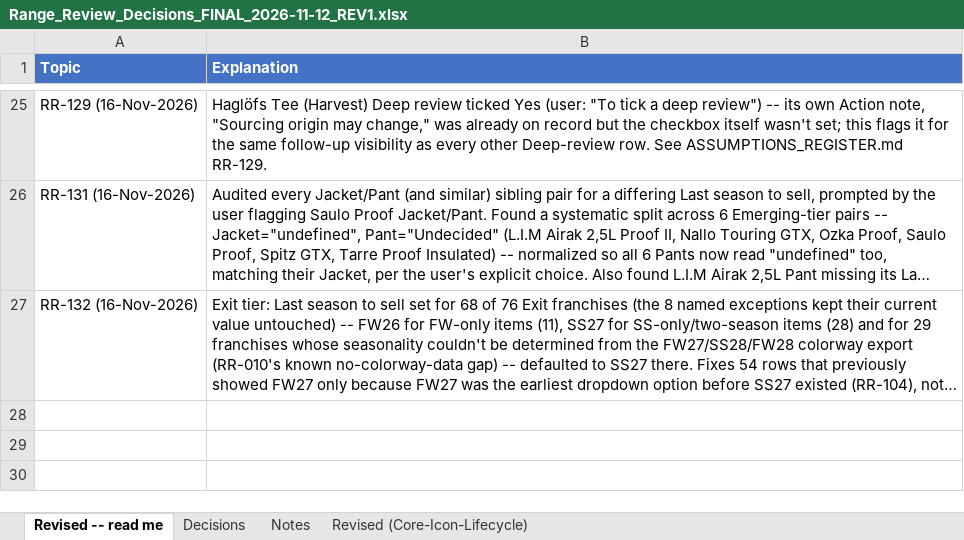
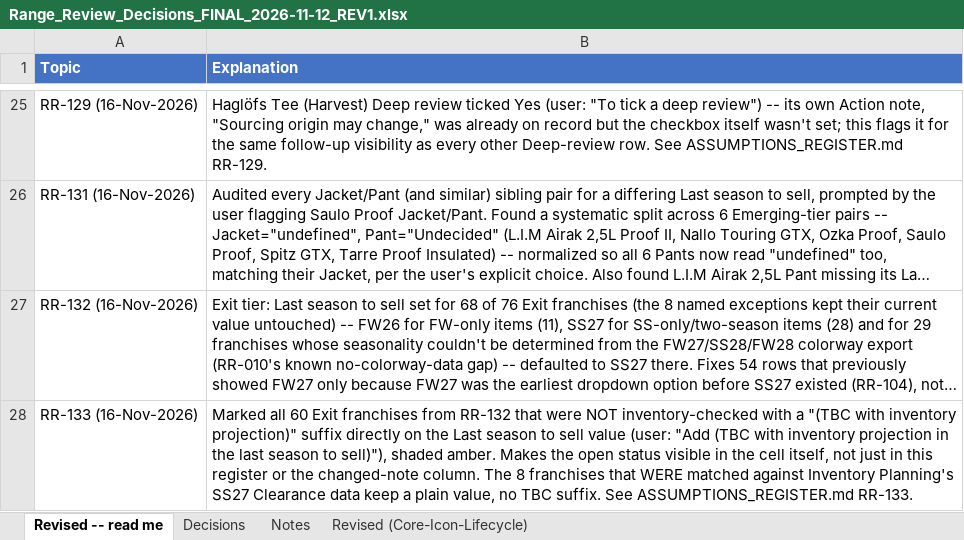
Before and after one commit to surflongboard/project_bob, an Excel workbook: data/range_review/outputs/archive/Range_Review_Decisions_FINAL_2026-11-12_REV1.xlsx, sheet Revised -- read me, drawn as a sheet; only a part is shown, gaps mark what is left out; long unchanged cells end in …; values as stored, in another font and other column widths than the file's, no borders; the diff names each change by its address in the sheet, - before the commit and + after, or states it on an @@ line.

```diff
--- a/data/range_review/outputs/archive/Range_Review_Decisions_FINAL_2026-11-12_REV1.xlsx (sheet Revised -- read me)
+++ b/data/range_review/outputs/archive/Range_Review_Decisions_FINAL_2026-11-12_REV1.xlsx (sheet Revised -- read me)
+row 28: RR-133 (16-Nov-2026) | Marked all 60 Exit franchises from RR-132 that were NOT inventory-checked with a "(TBC with inventory projection)" suffix directly on the Last season to sell value (user: "Add (TBC with inventory projection in the last season to sell)"), shaded amber. Makes the open status visible in the cell itself, not just in this register or the changed-note column. The 8 franchises that WERE matched against Inventory Planning's SS27 Clearance data keep a plain value, no TBC suffix. See ASSUMPTIONS_REGISTER.md RR-133.
```
Also changed, not shown: sheet Revised (Core-Icon-Lifecycle), 1 other file.
